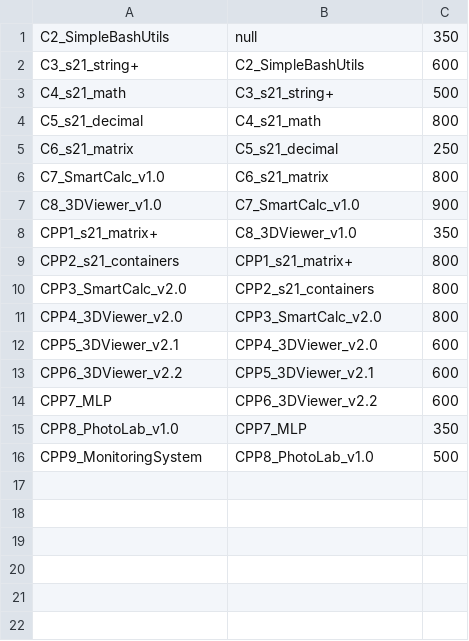
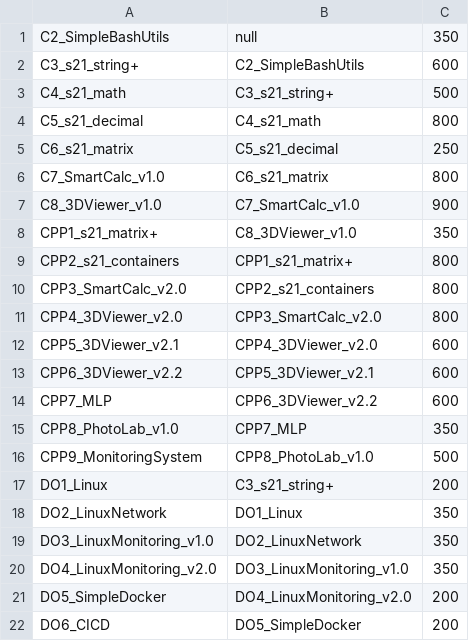
Before and after one commit to lezlieda/info21, a CSV file: data/tasks.csv, drawn as a sheet; the diff names each change by its address in the sheet, - before the commit and + after, or states it on an @@ line.

Commit message:
some csv for new tables

```diff
--- a/data/tasks.csv
+++ b/data/tasks.csv
+row 17: DO1_Linux | C3_s21_string+ | 200
+row 18: DO2_LinuxNetwork | DO1_Linux | 350
+row 19: DO3_LinuxMonitoring_v1.0 | DO2_LinuxNetwork | 350
+row 20: DO4_LinuxMonitoring_v2.0 | DO3_LinuxMonitoring_v1.0 | 350
+row 21: DO5_SimpleDocker | DO4_LinuxMonitoring_v2.0 | 200
+row 22: DO6_CICD | DO5_SimpleDocker | 200
```
Also changed, not shown: 9 other files.
